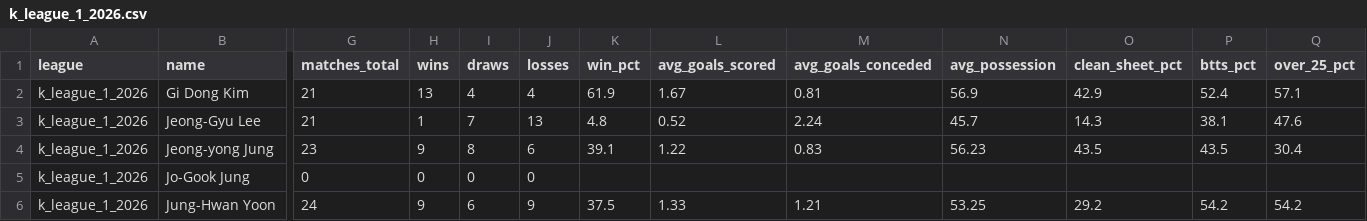
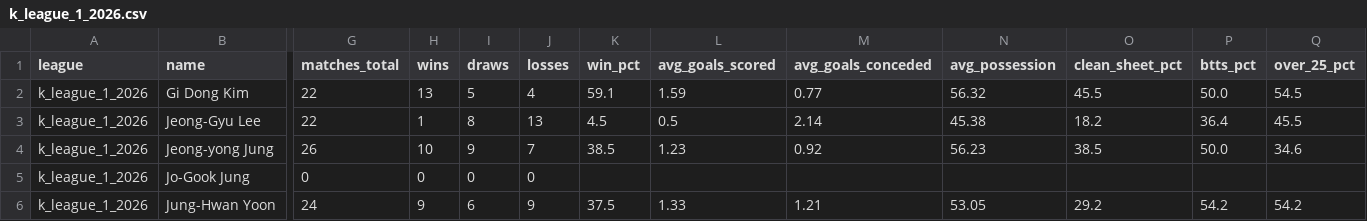
Before and after one commit to aimidas1/coach, a CSV file: k_league_1_2026.csv, drawn as a sheet; only a part is shown, gaps mark what is left out; the diff covers the shown part only; the diff names each change by its address in the sheet, - before the commit and + after, or states it on an @@ line.

```diff
--- a/k_league_1_2026.csv
+++ b/k_league_1_2026.csv
-G2:G3 (matches_total): 21
+G2:G3 (matches_total): 22
-I2 (draws): 4
+I2 (draws): 5
-K2 (win_pct): 61.9
+K2 (win_pct): 59.1
-L2 (avg_goals_scored): 1.67
+L2 (avg_goals_scored): 1.59
-M2 (avg_goals_conceded): 0.81
+M2 (avg_goals_conceded): 0.77
-N2 (avg_possession): 56.9
+N2 (avg_possession): 56.32
-O2 (clean_sheet_pct): 42.9
+O2 (clean_sheet_pct): 45.5
-P2 (btts_pct): 52.4
+P2 (btts_pct): 50.0
-Q2 (over_25_pct): 57.1
+Q2 (over_25_pct): 54.5
-I3 (draws): 7
+I3 (draws): 8
-K3 (win_pct): 4.8
+K3 (win_pct): 4.5
-L3 (avg_goals_scored): 0.52
+L3 (avg_goals_scored): 0.5
-M3 (avg_goals_conceded): 2.24
+M3 (avg_goals_conceded): 2.14
-N3 (avg_possession): 45.7
+N3 (avg_possession): 45.38
-O3 (clean_sheet_pct): 14.3
+O3 (clean_sheet_pct): 18.2
-P3 (btts_pct): 38.1
+P3 (btts_pct): 36.4
-Q3 (over_25_pct): 47.6
+Q3 (over_25_pct): 45.5
-G4 (matches_total): 23
+G4 (matches_total): 26
-H4 (wins): 9
+H4 (wins): 10
-I4 (draws): 8
+I4 (draws): 9
-J4 (losses): 6
+J4 (losses): 7
-K4 (win_pct): 39.1
+K4 (win_pct): 38.5
-L4 (avg_goals_scored): 1.22
+L4 (avg_goals_scored): 1.23
-M4 (avg_goals_conceded): 0.83
+M4 (avg_goals_conceded): 0.92
-O4 (clean_sheet_pct): 43.5
+O4 (clean_sheet_pct): 38.5
-P4 (btts_pct): 43.5
+P4 (btts_pct): 50.0
-Q4 (over_25_pct): 30.4
+Q4 (over_25_pct): 34.6
-N6 (avg_possession): 53.25
+N6 (avg_possession): 53.05
```
Also changed, not shown: 70 edited cells elsewhere in this file, brasileirao_serie_a_2026.csv, liga_mx_apertura_2026.csv, 1 other file.
